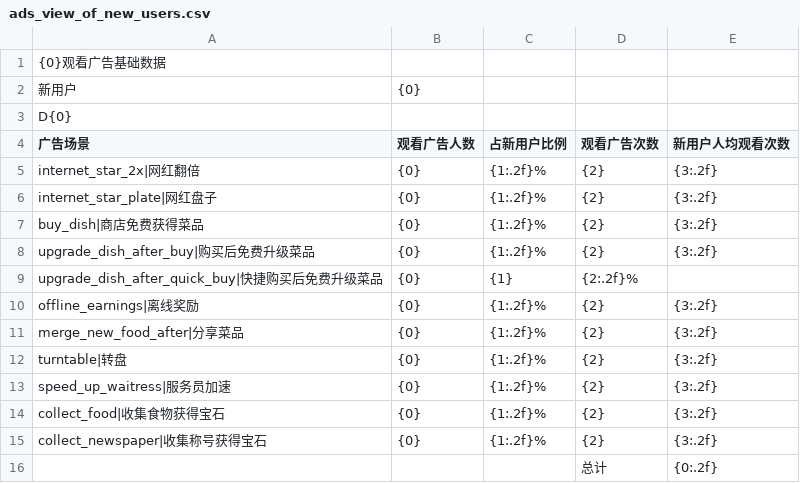
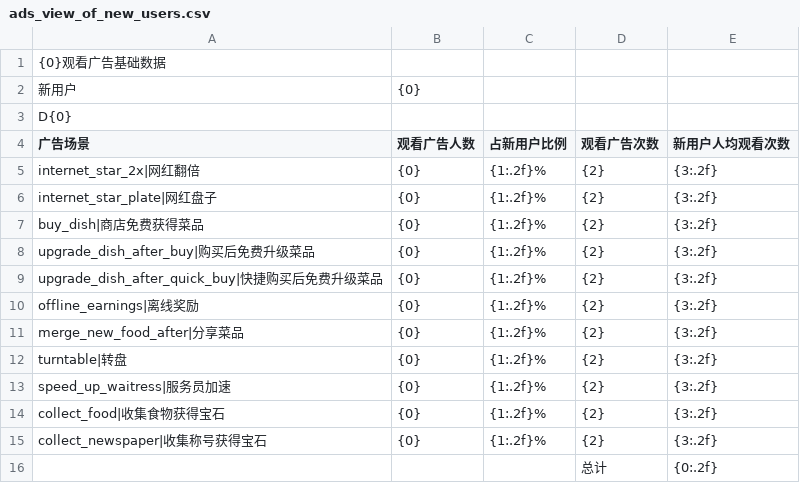
Before and after one commit to cqnature/reportbuilder, a CSV file: etc/mergefood/ads_view_of_new_users.csv, drawn as a sheet.

```diff
--- a/etc/mergefood/ads_view_of_new_users.csv
+++ b/etc/mergefood/ads_view_of_new_users.csv
@@ -8,3 +8,3 @@ buy_dish|商店免费获得菜品,{0},{1:.2f}%,{2},{3:.2f},
 upgrade_dish_after_buy|购买后免费升级菜品,{0},{1:.2f}%,{2},{3:.2f},
-upgrade_dish_after_quick_buy|快捷购买后免费升级菜品,{0},{1},{2:.2f}%
+upgrade_dish_after_quick_buy|快捷购买后免费升级菜品,{0},{1:.2f}%,{2},{3:.2f},
 offline_earnings|离线奖励,{0},{1:.2f}%,{2},{3:.2f},
```
Also changed, not shown: etc/mergefood/ads_view_of_retention_users.csv.
